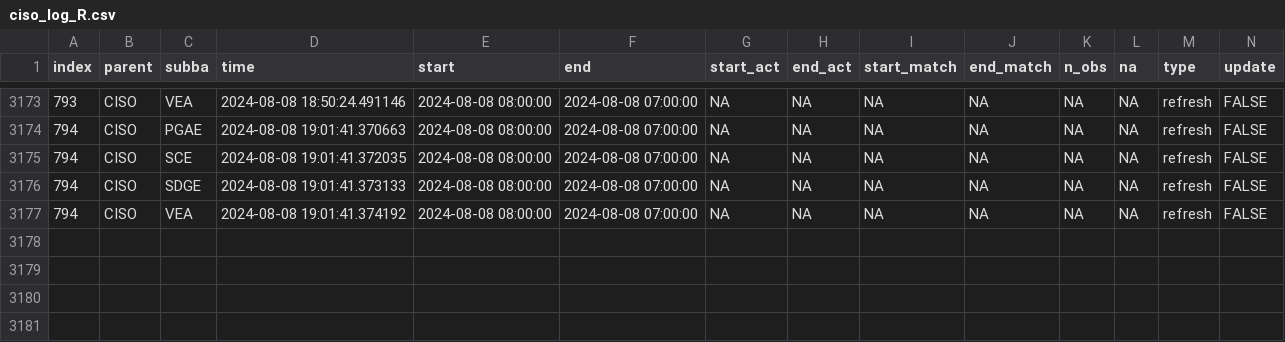
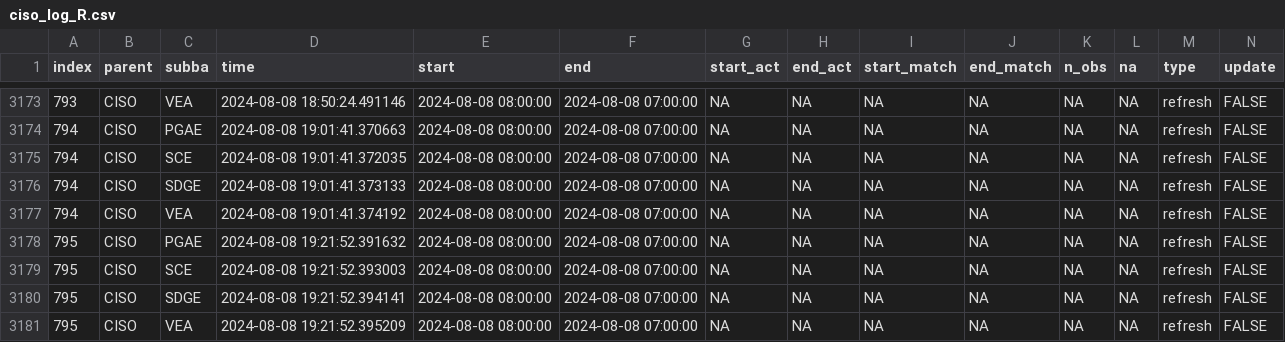
Before and after one commit to laughing-train/fantastic-octo-spork, a CSV file: metadata/ciso_log_R.csv, drawn as a sheet; only a part is shown, gaps mark what is left out; rows hold the shown columns only; the diff names each change by its address in the sheet, - before the commit and + after, or states it on an @@ line.

Commit message:
Auto update of the data

```diff
--- a/metadata/ciso_log_R.csv
+++ b/metadata/ciso_log_R.csv
+row 3178: 795 | CISO | PGAE | 2024-08-08 19:21:52.391632 | 2024-08-08 08:00:00 | 2024-08-08 07:00:00 | NA | NA | NA | NA | NA | NA | refresh | FALSE
+row 3179: 795 | CISO | SCE | 2024-08-08 19:21:52.393003 | 2024-08-08 08:00:00 | 2024-08-08 07:00:00 | NA | NA | NA | NA | NA | NA | refresh | FALSE
+row 3180: 795 | CISO | SDGE | 2024-08-08 19:21:52.394141 | 2024-08-08 08:00:00 | 2024-08-08 07:00:00 | NA | NA | NA | NA | NA | NA | refresh | FALSE
+row 3181: 795 | CISO | VEA | 2024-08-08 19:21:52.395209 | 2024-08-08 08:00:00 | 2024-08-08 07:00:00 | NA | NA | NA | NA | NA | NA | refresh | FALSE
```
Also changed, not shown: 1 other file.
